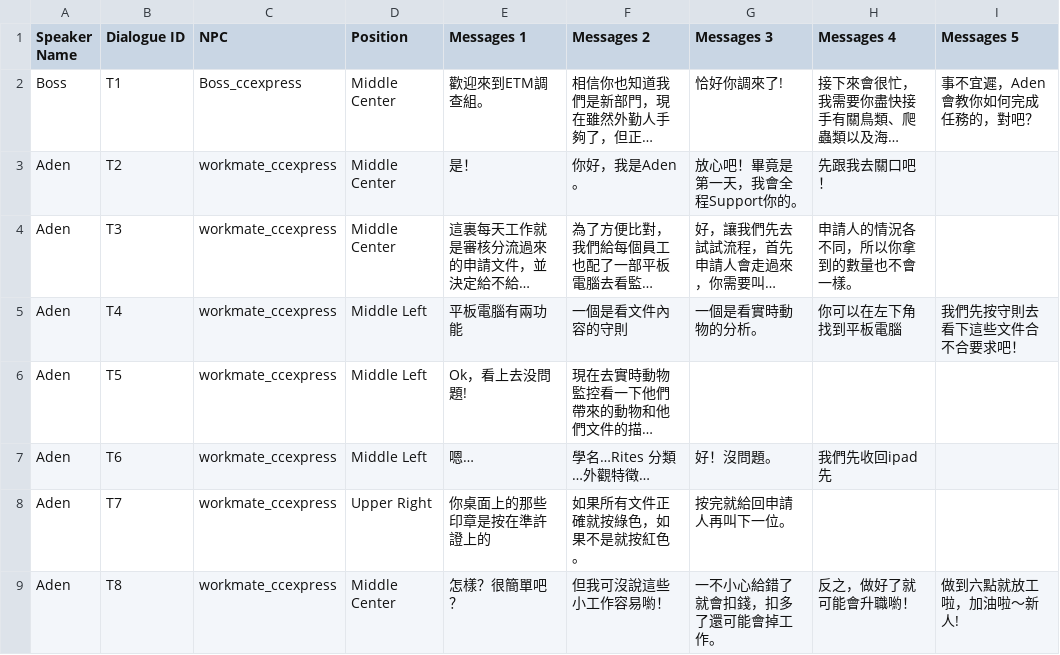
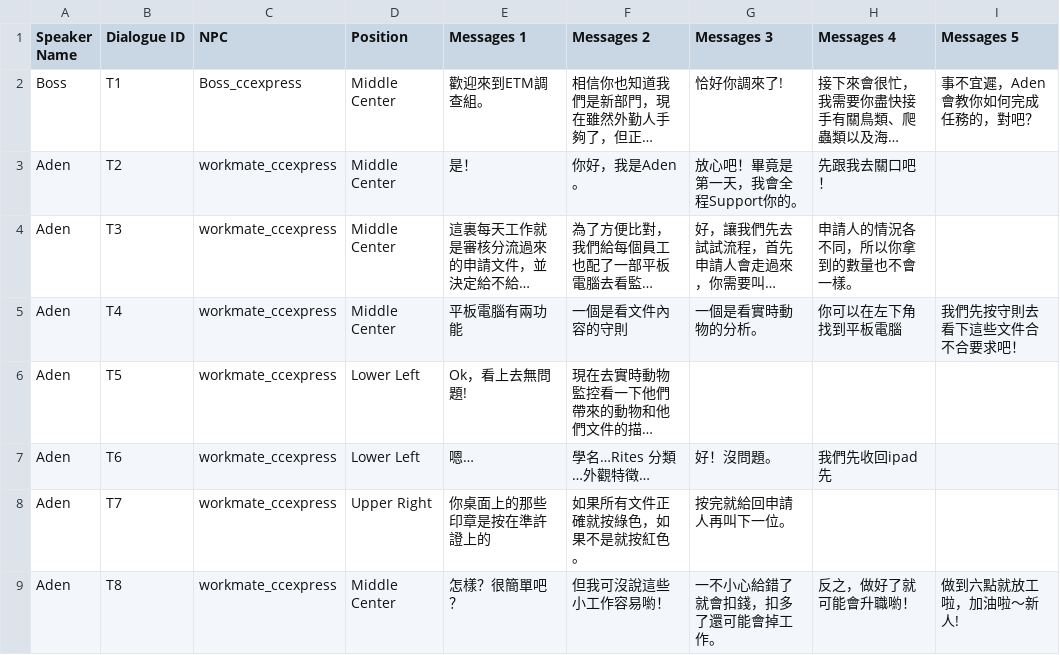
Before and after one commit to tim456012/PetTradeGame, a CSV file: PetTradeGame/Assets/Game/Settings/Dialogue/Tutorial.csv, drawn as a sheet; long unchanged cells end in …; the diff names each change by its address in the sheet, - before the commit and + after, or states it on an @@ line.

Commit message:
Complete Tutorial

```diff
--- a/PetTradeGame/Assets/Game/Settings/Dialogue/Tutorial.csv
+++ b/PetTradeGame/Assets/Game/Settings/Dialogue/Tutorial.csv
-D5 (Position): Middle Left
+D5 (Position): Middle Center
-D6:D7 (Position): Middle Left
+D6:D7 (Position): Lower Left
-E6 (Messages 1): Ok，看上去没問題!
+E6 (Messages 1): Ok，看上去無問題!
```
Also changed, not shown: 14 other files.
